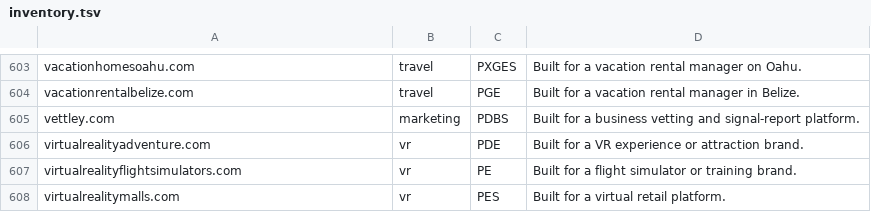
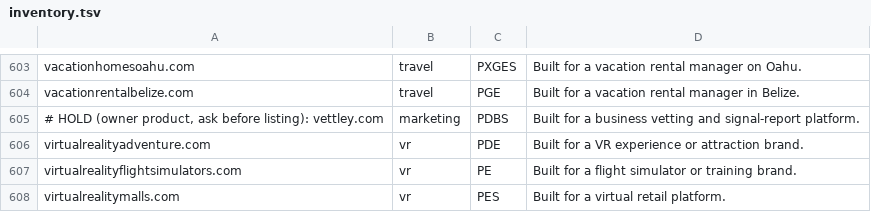
Before and after one commit to seniorhelper/bestdomainsforbusiness.com, a TSV file: _build/inventory.tsv, drawn as a sheet; only a part is shown, gaps mark what is left out.

```diff
--- a/_build/inventory.tsv
+++ b/_build/inventory.tsv
@@ -604,3 +604,3 @@ vacationhomesoahu.com	travel	PXGES	Built for a vacation rental manager on Oahu.
 vacationrentalbelize.com	travel	PGE	Built for a vacation rental manager in Belize.
-vettley.com	marketing	PDBS	Built for a business vetting and signal-report platform.
+# HOLD (owner product, ask before listing): vettley.com	marketing	PDBS	Built for a business vetting and signal-report platform.
 virtualrealityadventure.com	vr	PDE	Built for a VR experience or attraction brand.
```
Also changed, not shown: 6 other files.
